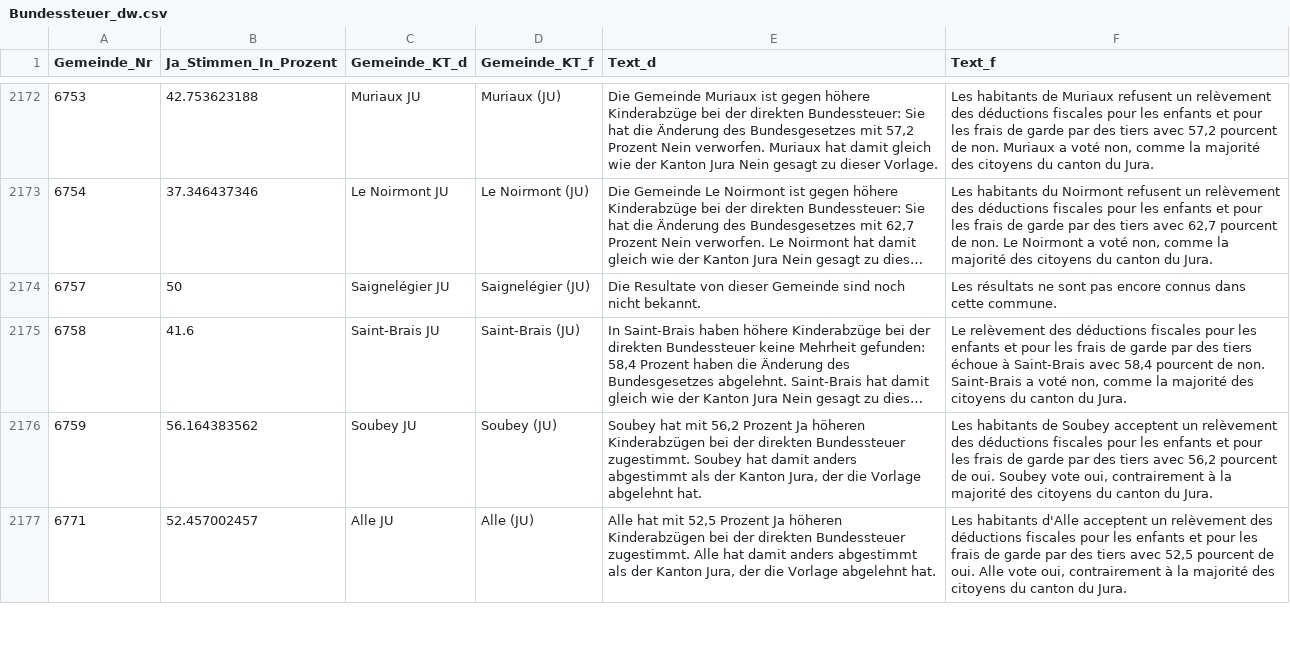
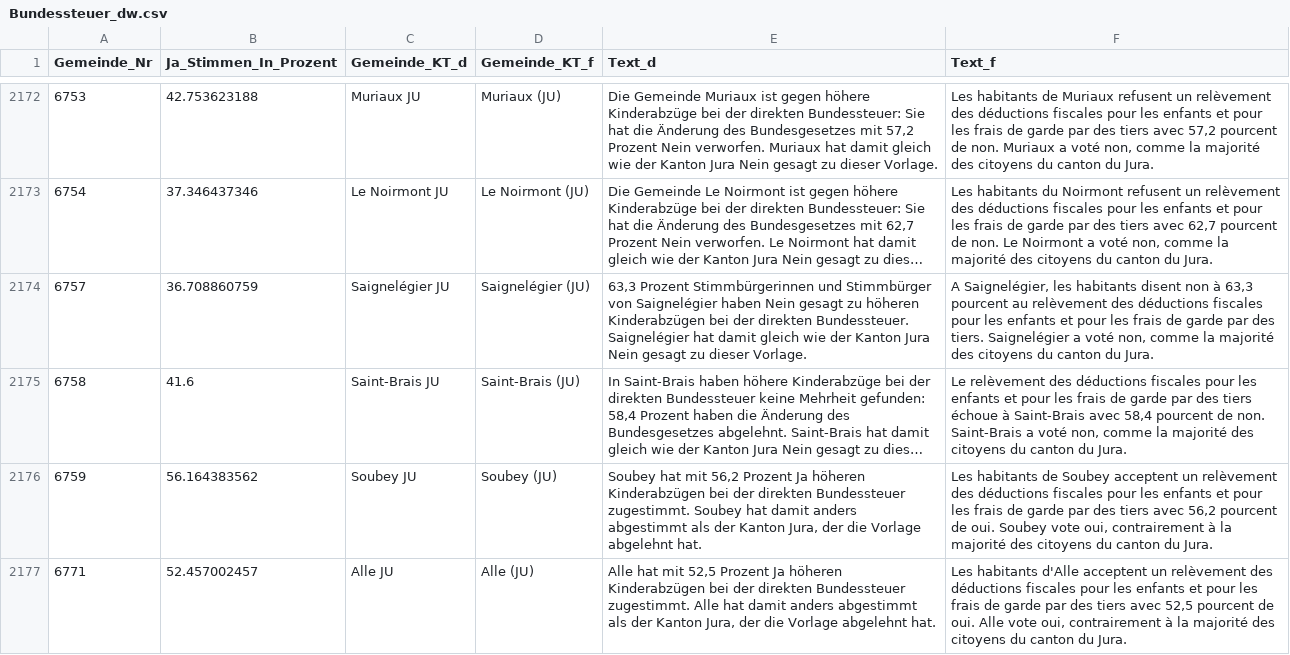
Before and after one commit to awp-finanznachrichten/lena, a CSV file: Output/Bundessteuer_dw.csv, drawn as a sheet; only a part is shown, gaps mark what is left out; long unchanged cells end in …; the diff covers the shown part only; the diff names each change by its address in the sheet, - before the commit and + after, or states it on an @@ line.

```diff
--- a/Output/Bundessteuer_dw.csv
+++ b/Output/Bundessteuer_dw.csv
-B2174 (Ja_Stimmen_In_Prozent): 50
+B2174 (Ja_Stimmen_In_Prozent): 36.708860759
-E2174 (Text_d): Die Resultate von dieser Gemeinde sind noch nicht bekannt.
+E2174 (Text_d): 63,3 Prozent Stimmbürgerinnen und Stimmbürger von Saignelégier haben Nein gesagt zu höheren Kinderabzügen bei der direkten Bundessteuer. Saignelégier hat damit gleich wie der Kanton Jura Nein gesagt zu dieser Vorlage.
-F2174 (Text_f): Les résultats ne sont pas encore connus dans cette commune.
+F2174 (Text_f): A Saignelégier, les habitants disent non à 63,3 pourcent au relèvement des déductions fiscales pour les enfants et pour les frais de garde par des tiers. Saignelégier a voté non, comme la majorité des citoyens du canton du Jura.
```
Also changed, not shown: 4 edited cells elsewhere in this file, Output/Erwerbsersatz_dw.csv, Output/Jagdgesetz_dw.csv, 2 other files.
